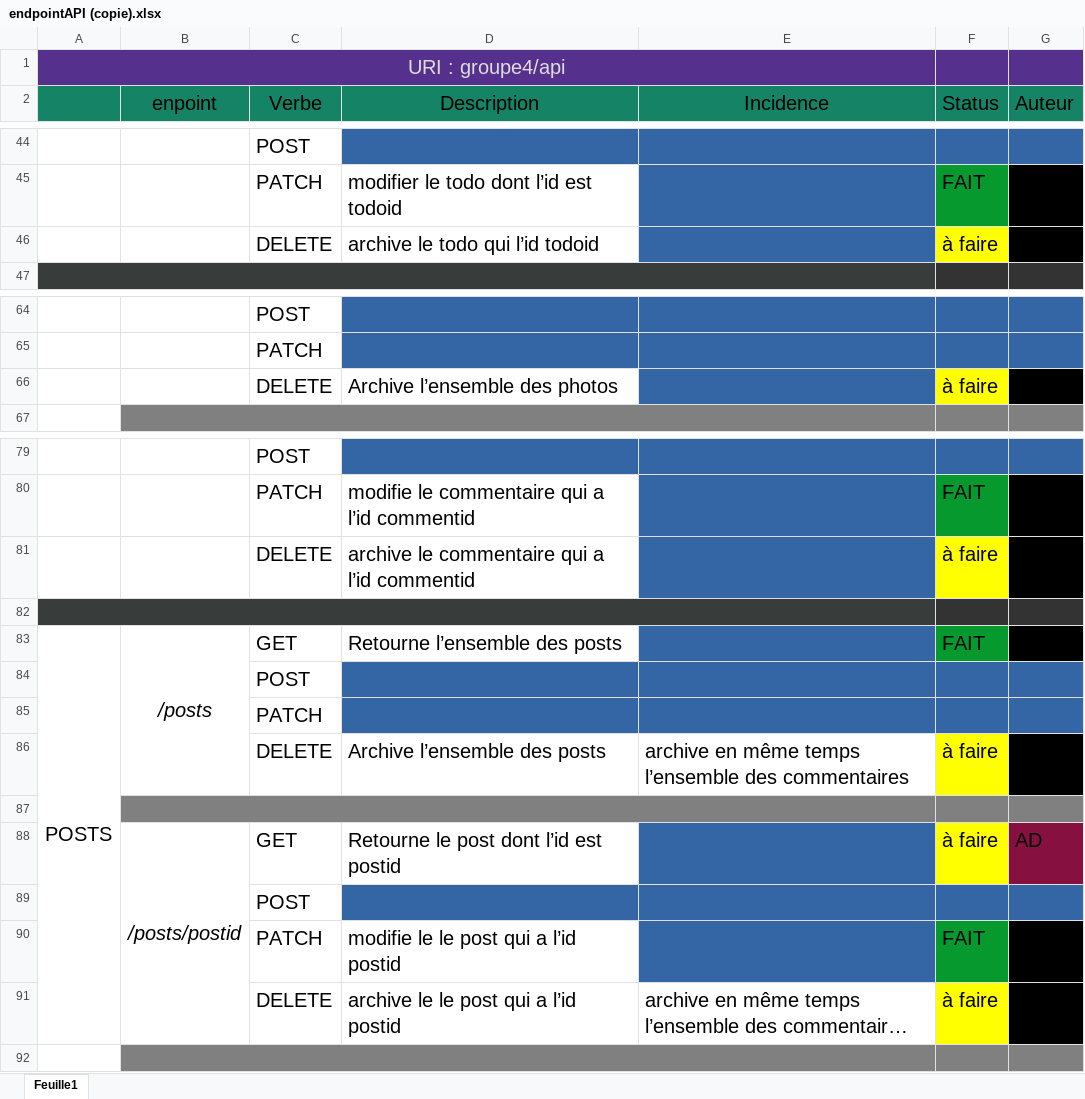
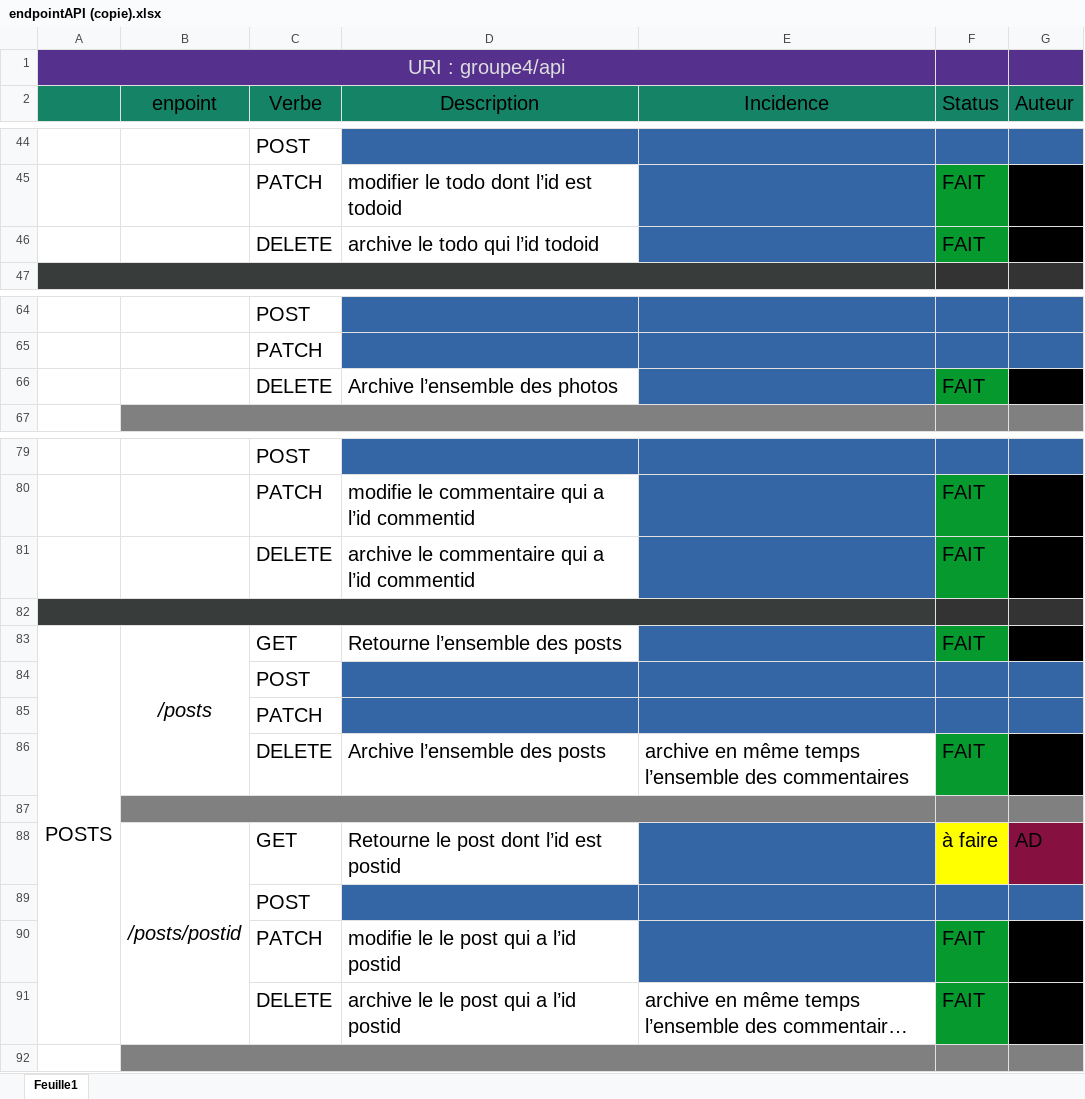
Before and after one commit to BlaneTech/RestAPI_FLASK, an Excel workbook: endpointAPI (copie).xlsx, sheet Feuille1, drawn as a sheet; only a part is shown, gaps mark what is left out; long unchanged cells end in …; values as stored, in another font and other column widths than the file's, no borders; the diff names each change by its address in the sheet, - before the commit and + after, or states it on an @@ line.

```diff
--- a/endpointAPI (copie).xlsx (sheet Feuille1)
+++ b/endpointAPI (copie).xlsx (sheet Feuille1)
-F46 (Status): à faire
+F46 (Status): FAIT
-F46 fill: #FFFF00
+F46 fill: #069A2E
-F66 (Status): à faire
+F66 (Status): FAIT
-F66 fill: #FFFF00
+F66 fill: #069A2E
-F81 (Status): à faire
+F81 (Status): FAIT
-F81 fill: #FFFF00
+F81 fill: #069A2E
-F86 (Status): à faire
+F86 (Status): FAIT
-F86 fill: #FFFF00
+F86 fill: #069A2E
-F91 (Status): à faire
+F91 (Status): FAIT
-F91 fill: #FFFF00
+F91 fill: #069A2E
```
Also changed, not shown: 2 other files.
